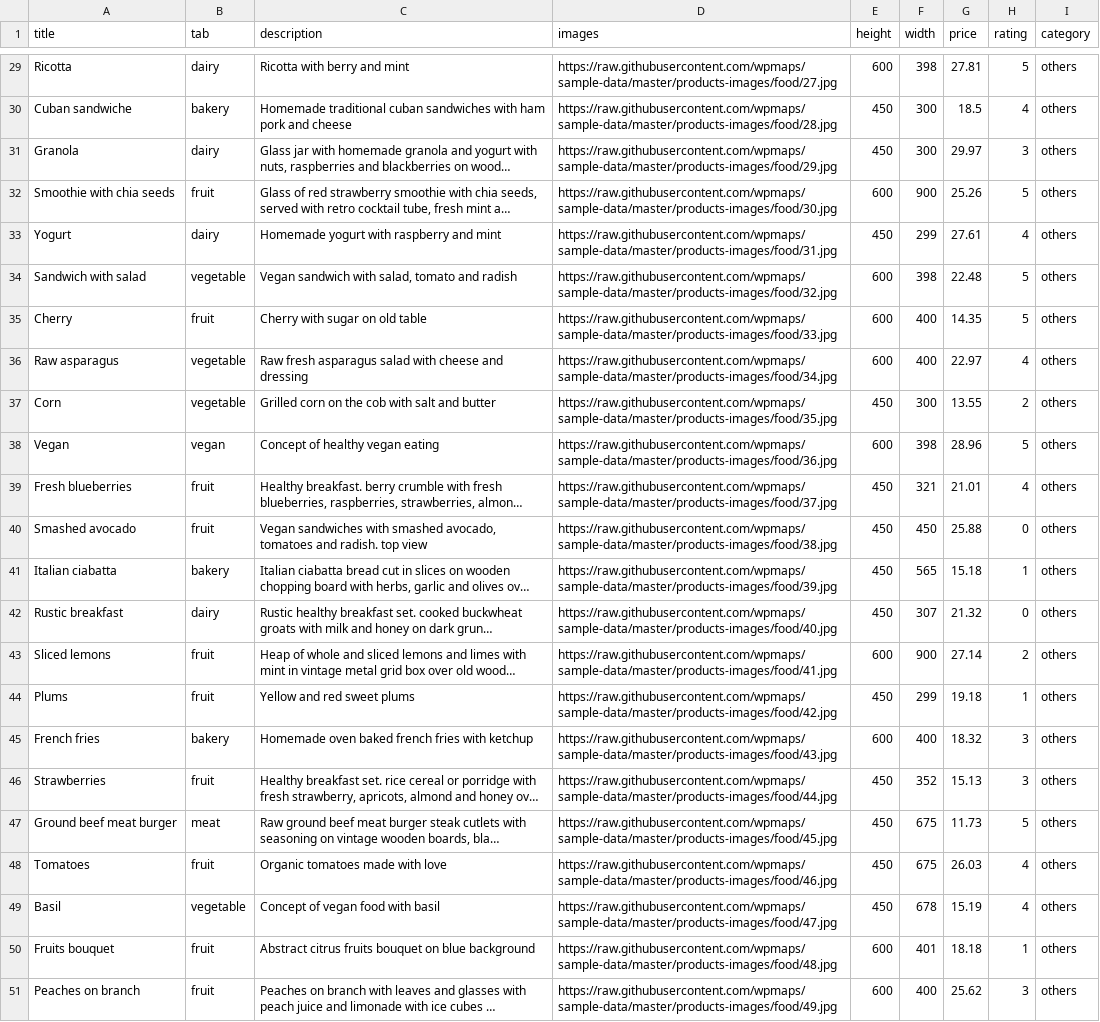
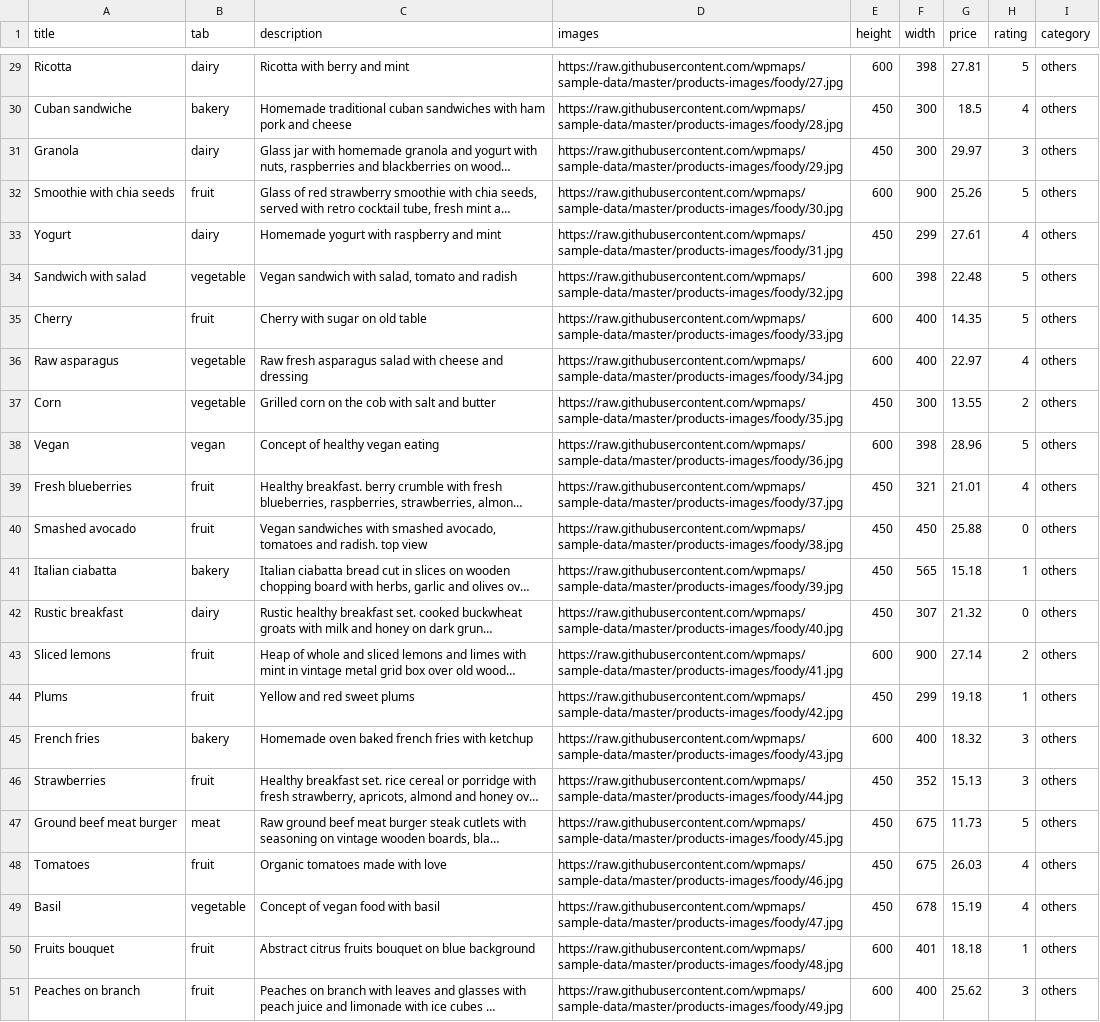
Before and after one commit to wpmaps/sample-data, a CSV file: product-csvs/food.csv, drawn as a sheet; only a part is shown, gaps mark what is left out; long unchanged cells end in …; the diff covers the shown part only; the diff names each change by its address in the sheet, - before the commit and + after, or states it on an @@ line.

Commit message:
food

```diff
--- a/product-csvs/food.csv
+++ b/product-csvs/food.csv
-D29 (images): https://raw.githubusercontent.com/wpmaps/sample-data/master/products-images/food/27.jpg
+D29 (images): https://raw.githubusercontent.com/wpmaps/sample-data/master/products-images/foody/27.jpg
-D30 (images): https://raw.githubusercontent.com/wpmaps/sample-data/master/products-images/food/28.jpg
+D30 (images): https://raw.githubusercontent.com/wpmaps/sample-data/master/products-images/foody/28.jpg
-D31 (images): https://raw.githubusercontent.com/wpmaps/sample-data/master/products-images/food/29.jpg
+D31 (images): https://raw.githubusercontent.com/wpmaps/sample-data/master/products-images/foody/29.jpg
-D32 (images): https://raw.githubusercontent.com/wpmaps/sample-data/master/products-images/food/30.jpg
+D32 (images): https://raw.githubusercontent.com/wpmaps/sample-data/master/products-images/foody/30.jpg
-D33 (images): https://raw.githubusercontent.com/wpmaps/sample-data/master/products-images/food/31.jpg
+D33 (images): https://raw.githubusercontent.com/wpmaps/sample-data/master/products-images/foody/31.jpg
-D34 (images): https://raw.githubusercontent.com/wpmaps/sample-data/master/products-images/food/32.jpg
+D34 (images): https://raw.githubusercontent.com/wpmaps/sample-data/master/products-images/foody/32.jpg
-D35 (images): https://raw.githubusercontent.com/wpmaps/sample-data/master/products-images/food/33.jpg
+D35 (images): https://raw.githubusercontent.com/wpmaps/sample-data/master/products-images/foody/33.jpg
-D36 (images): https://raw.githubusercontent.com/wpmaps/sample-data/master/products-images/food/34.jpg
+D36 (images): https://raw.githubusercontent.com/wpmaps/sample-data/master/products-images/foody/34.jpg
-D37 (images): https://raw.githubusercontent.com/wpmaps/sample-data/master/products-images/food/35.jpg
+D37 (images): https://raw.githubusercontent.com/wpmaps/sample-data/master/products-images/foody/35.jpg
-D38 (images): https://raw.githubusercontent.com/wpmaps/sample-data/master/products-images/food/36.jpg
+D38 (images): https://raw.githubusercontent.com/wpmaps/sample-data/master/products-images/foody/36.jpg
-D39 (images): https://raw.githubusercontent.com/wpmaps/sample-data/master/products-images/food/37.jpg
+D39 (images): https://raw.githubusercontent.com/wpmaps/sample-data/master/products-images/foody/37.jpg
-D40 (images): https://raw.githubusercontent.com/wpmaps/sample-data/master/products-images/food/38.jpg
+D40 (images): https://raw.githubusercontent.com/wpmaps/sample-data/master/products-images/foody/38.jpg
-D41 (images): https://raw.githubusercontent.com/wpmaps/sample-data/master/products-images/food/39.jpg
+D41 (images): https://raw.githubusercontent.com/wpmaps/sample-data/master/products-images/foody/39.jpg
-D42 (images): https://raw.githubusercontent.com/wpmaps/sample-data/master/products-images/food/40.jpg
+D42 (images): https://raw.githubusercontent.com/wpmaps/sample-data/master/products-images/foody/40.jpg
-D43 (images): https://raw.githubusercontent.com/wpmaps/sample-data/master/products-images/food/41.jpg
+D43 (images): https://raw.githubusercontent.com/wpmaps/sample-data/master/products-images/foody/41.jpg
-D44 (images): https://raw.githubusercontent.com/wpmaps/sample-data/master/products-images/food/42.jpg
+D44 (images): https://raw.githubusercontent.com/wpmaps/sample-data/master/products-images/foody/42.jpg
-D45 (images): https://raw.githubusercontent.com/wpmaps/sample-data/master/products-images/food/43.jpg
+D45 (images): https://raw.githubusercontent.com/wpmaps/sample-data/master/products-images/foody/43.jpg
-D46 (images): https://raw.githubusercontent.com/wpmaps/sample-data/master/products-images/food/44.jpg
+D46 (images): https://raw.githubusercontent.com/wpmaps/sample-data/master/products-images/foody/44.jpg
-D47 (images): https://raw.githubusercontent.com/wpmaps/sample-data/master/products-images/food/45.jpg
+D47 (images): https://raw.githubusercontent.com/wpmaps/sample-data/master/products-images/foody/45.jpg
-D48 (images): https://raw.githubusercontent.com/wpmaps/sample-data/master/products-images/food/46.jpg
+D48 (images): https://raw.githubusercontent.com/wpmaps/sample-data/master/products-images/foody/46.jpg
-D49 (images): https://raw.githubusercontent.com/wpmaps/sample-data/master/products-images/food/47.jpg
+D49 (images): https://raw.githubusercontent.com/wpmaps/sample-data/master/products-images/foody/47.jpg
-D50 (images): https://raw.githubusercontent.com/wpmaps/sample-data/master/products-images/food/48.jpg
+D50 (images): https://raw.githubusercontent.com/wpmaps/sample-data/master/products-images/foody/48.jpg
-D51 (images): https://raw.githubusercontent.com/wpmaps/sample-data/master/products-images/food/49.jpg
+D51 (images): https://raw.githubusercontent.com/wpmaps/sample-data/master/products-images/foody/49.jpg
```
Also changed, not shown: 27 edited cells elsewhere in this file, 1 other file.
